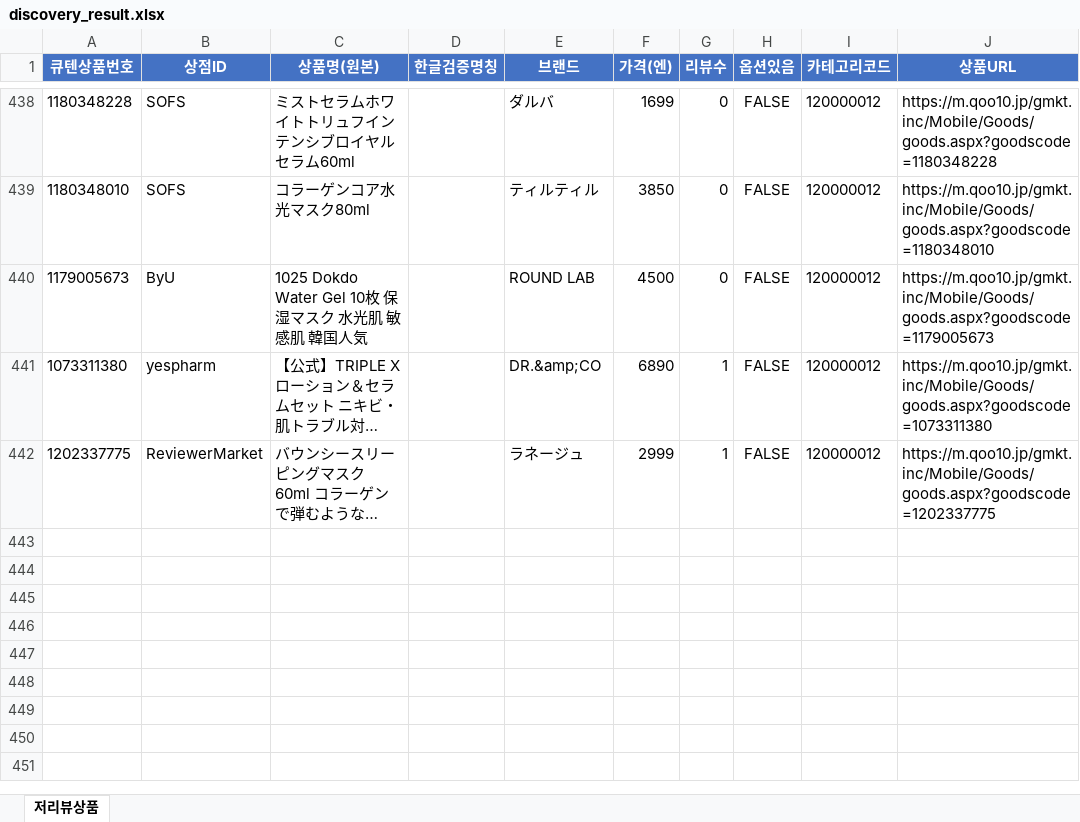
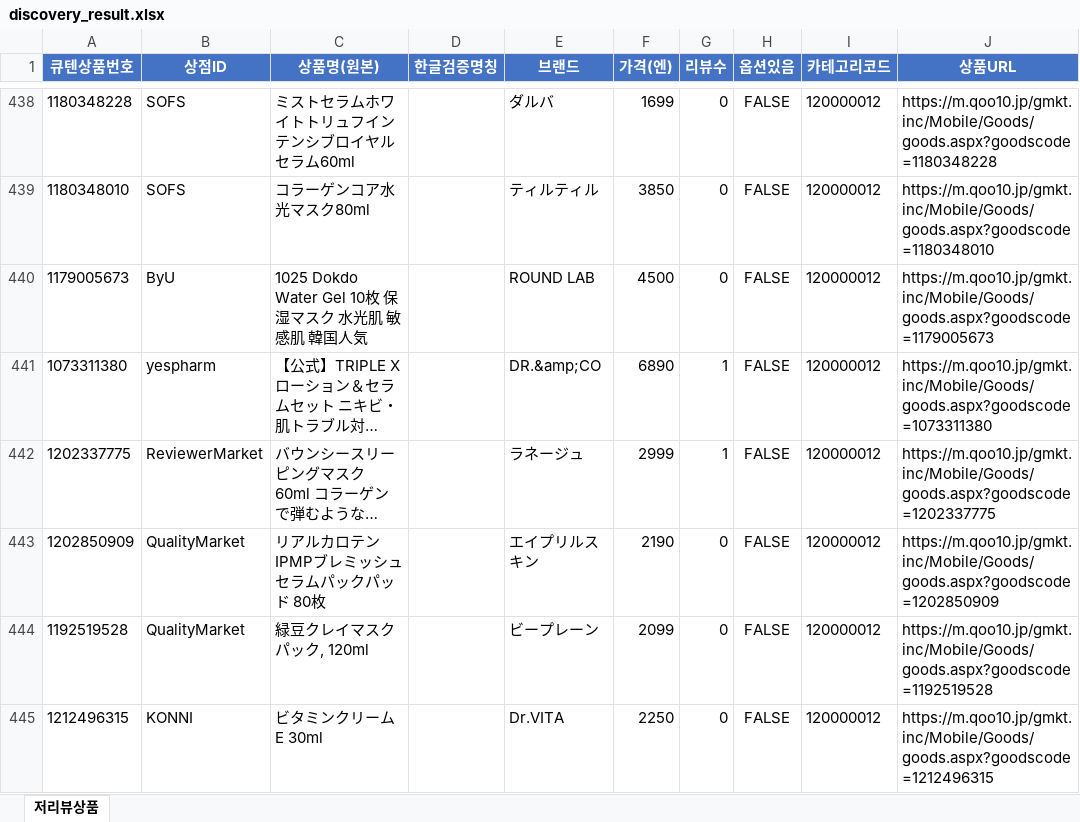
Before and after one commit to wklee3k-source/qoo10-korea-price-compare, an Excel workbook: output/discovery_result.xlsx, sheet 저리뷰상품, drawn as a sheet; only a part is shown, gaps mark what is left out; long unchanged cells end in …; values as stored, in another font and other column widths than the file's, no borders; the diff names each change by its address in the sheet, - before the commit and + after, or states it on an @@ line.

```diff
--- a/output/discovery_result.xlsx (sheet 저리뷰상품)
+++ b/output/discovery_result.xlsx (sheet 저리뷰상품)
+row 443: 1202850909 | QualityMarket | リアルカロテンIPMPブレミッシュセラムパックパッド 80枚 |  | エイプリルスキン | 2190 | 0 | FALSE | 120000012 | https://m.qoo10.jp/gmkt.inc/Mobile/Goods/goods.aspx?goodscode=1202850909
+row 444: 1192519528 | QualityMarket | 緑豆クレイマスクパック, 120ml |  | ビープレーン | 2099 | 0 | FALSE | 120000012 | https://m.qoo10.jp/gmkt.inc/Mobile/Goods/goods.aspx?goodscode=1192519528
+row 445: 1212496315 | KONNI | ビタミンクリーム E 30ml |  | Dr.VITA | 2250 | 0 | FALSE | 120000012 | https://m.qoo10.jp/gmkt.inc/Mobile/Goods/goods.aspx?goodscode=1212496315
```
Also changed, not shown: 4 other files.
